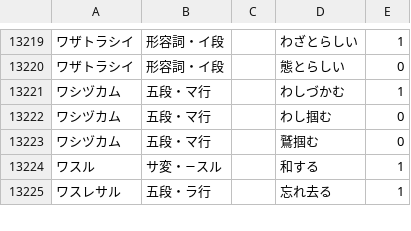
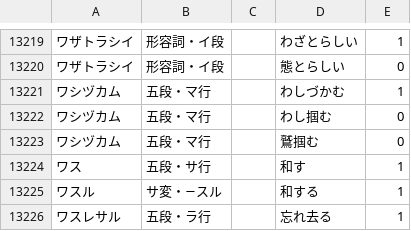
Before and after one commit to hiroshi-manabe/japanese_verb_adj_list, a TSV file: japanese_verb_adj_list.tsv, drawn as a sheet; only a part is shown, gaps mark what is left out; the diff names each change by its address in the sheet, - before the commit and + after, or states it on an @@ line.

Commit message:
wasu.

```diff
--- a/japanese_verb_adj_list.tsv
+++ b/japanese_verb_adj_list.tsv
+row 13224: ワス | 五段・サ行 |  | 和す | 1
```
